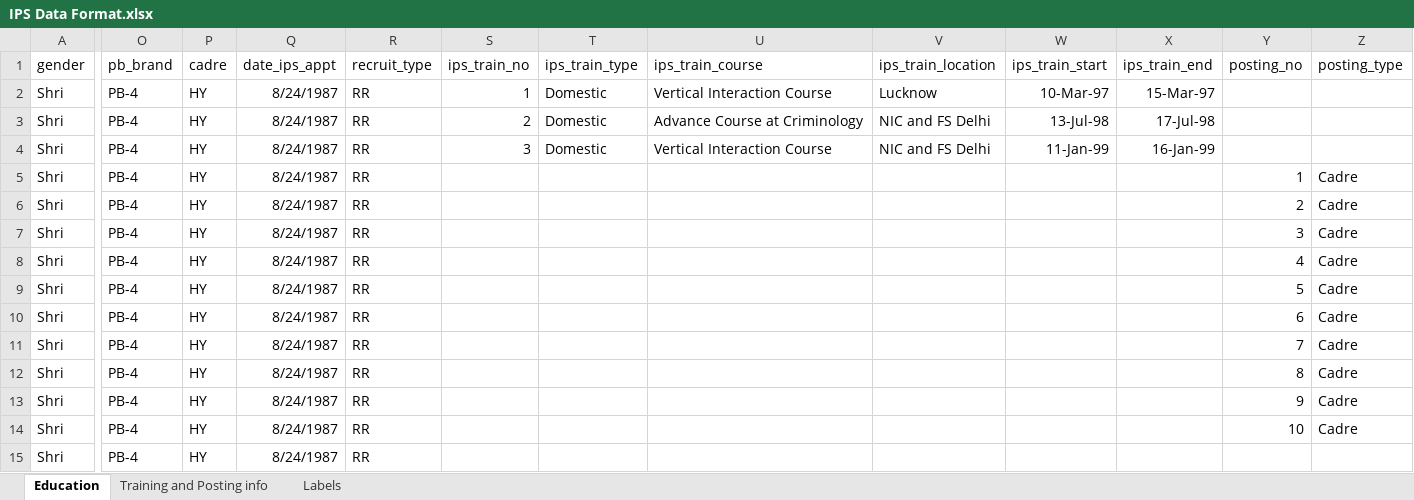
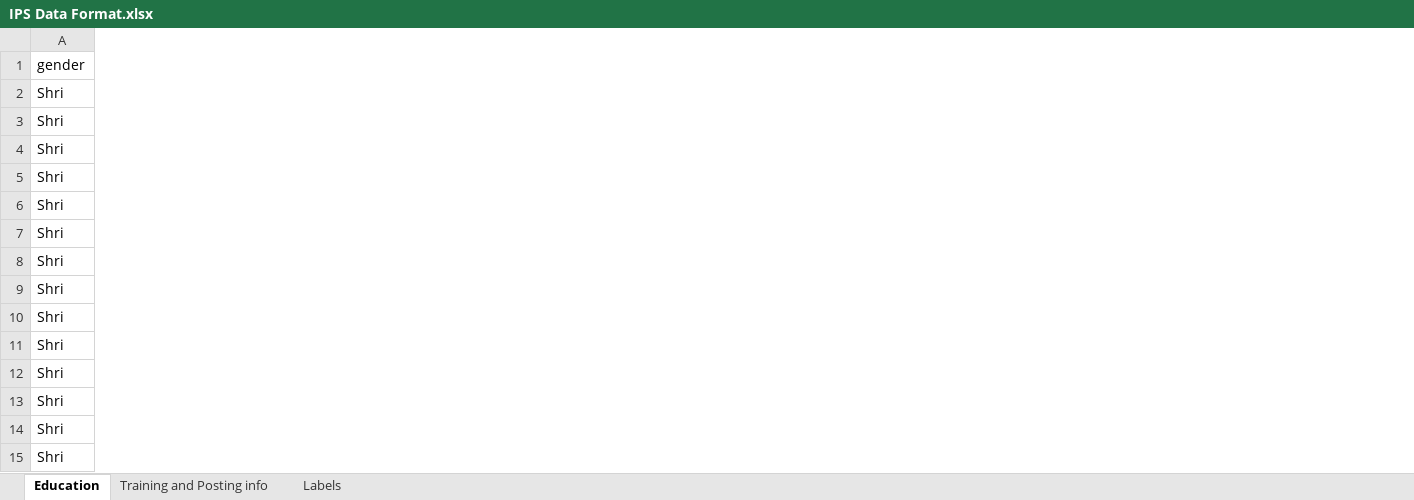
Before and after one commit to arjunsrinivasan1997/Personal-Projects, an Excel workbook: Python/Indian Police Data Scraping/IPS Data Format.xlsx, sheet Education, drawn as a sheet; only a part is shown, gaps mark what is left out; values as stored, in another font and other column widths than the file's, no borders; the diff covers the shown part only; the diff names each change by its address in the sheet, - before the commit and + after, or states it on an @@ line.

Commit message:
Finished making all sections populate into excel worksheet. Still need to add years.txt and cadres.txt features

```diff
--- a/Python/Indian Police Data Scraping/IPS Data Format.xlsx (sheet Education)
+++ b/Python/Indian Police Data Scraping/IPS Data Format.xlsx (sheet Education)
-column O (pb_brand), rows 2-15: all PB-4
-column P (cadre), rows 2-15: all HY
-column Q (date_ips_appt), rows 2-15: all 8/24/1987
-column R (recruit_type), rows 2-15: all RR
-column S (ips_train_no), rows 2-4: 1 | 2 | 3
-column T (ips_train_type), rows 2-4: all Domestic
-column U (ips_train_course), rows 2-4: Vertical Interaction Course | Advance Course at Criminology | Vertical Interaction Course
-column V (ips_train_location), rows 2-4: Lucknow | NIC and FS Delhi | NIC and FS Delhi
-column W (ips_train_start), rows 2-4: 10-Mar-97 | 13-Jul-98 | 11-Jan-99
-column X (ips_train_end), rows 2-4: 15-Mar-97 | 17-Jul-98 | 16-Jan-99
-column Y (posting_no), rows 5-14: 1 | 2 | 3 | 4 | 5 | 6 | 7 | 8 | 9 | 10
-column Z (posting_type), rows 5-14: all Cadre
```
Also changed, not shown: 11 removed columns elsewhere in this sheet, 6 other files.
